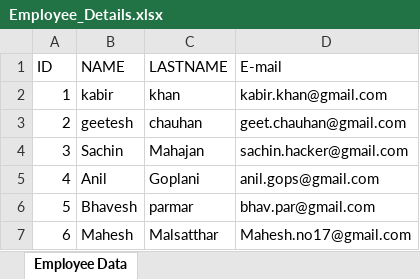
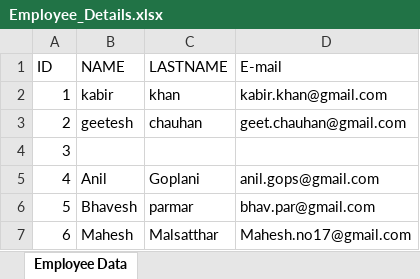
Before and after one commit to geek-boy-26/Excel-Functions, an Excel workbook: Employee_Details.xlsx, sheet Employee Data, drawn as a sheet; values as stored, in another font and other column widths than the file's, no borders; the diff names each change by its address in the sheet, - before the commit and + after, or states it on an @@ line.

```diff
--- a/Employee_Details.xlsx (sheet Employee Data)
+++ b/Employee_Details.xlsx (sheet Employee Data)
-B4 (NAME): Sachin
+B4 (NAME): (empty)
-C4 (LASTNAME): Mahajan
+C4 (LASTNAME): (empty)
-D4 (E-mail): sachin.hacker@gmail.com
+D4 (E-mail): (empty)
```
Also changed, not shown: 4 other files.
